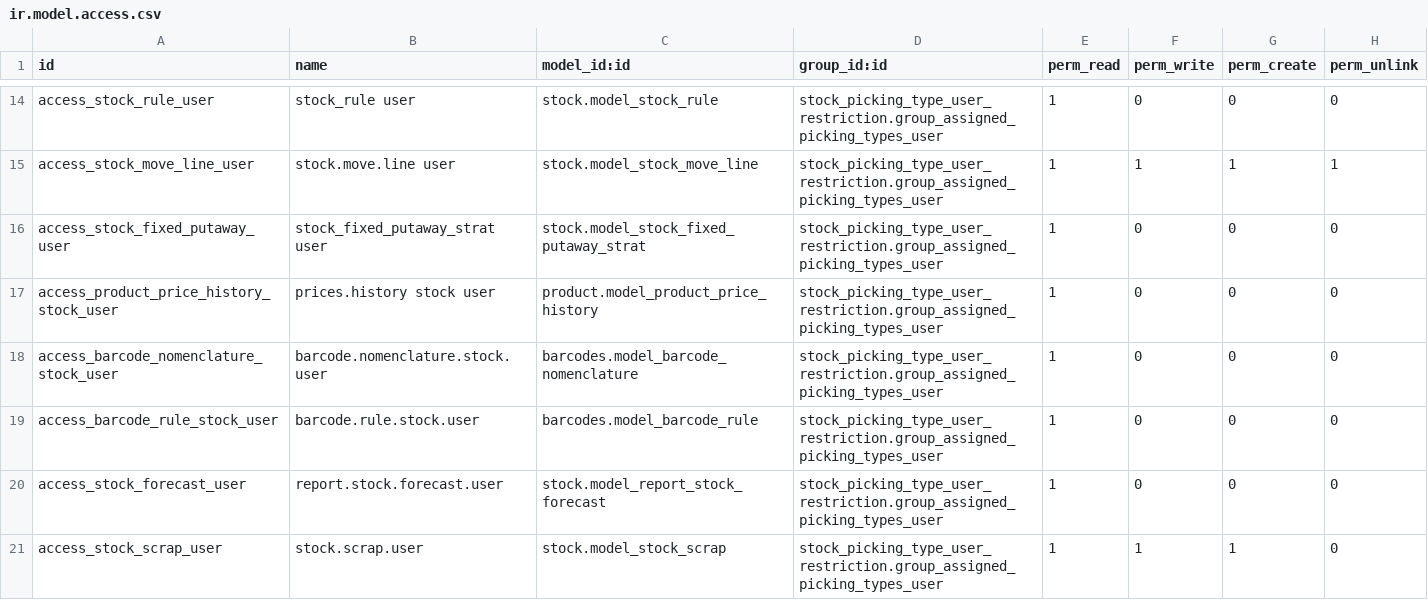
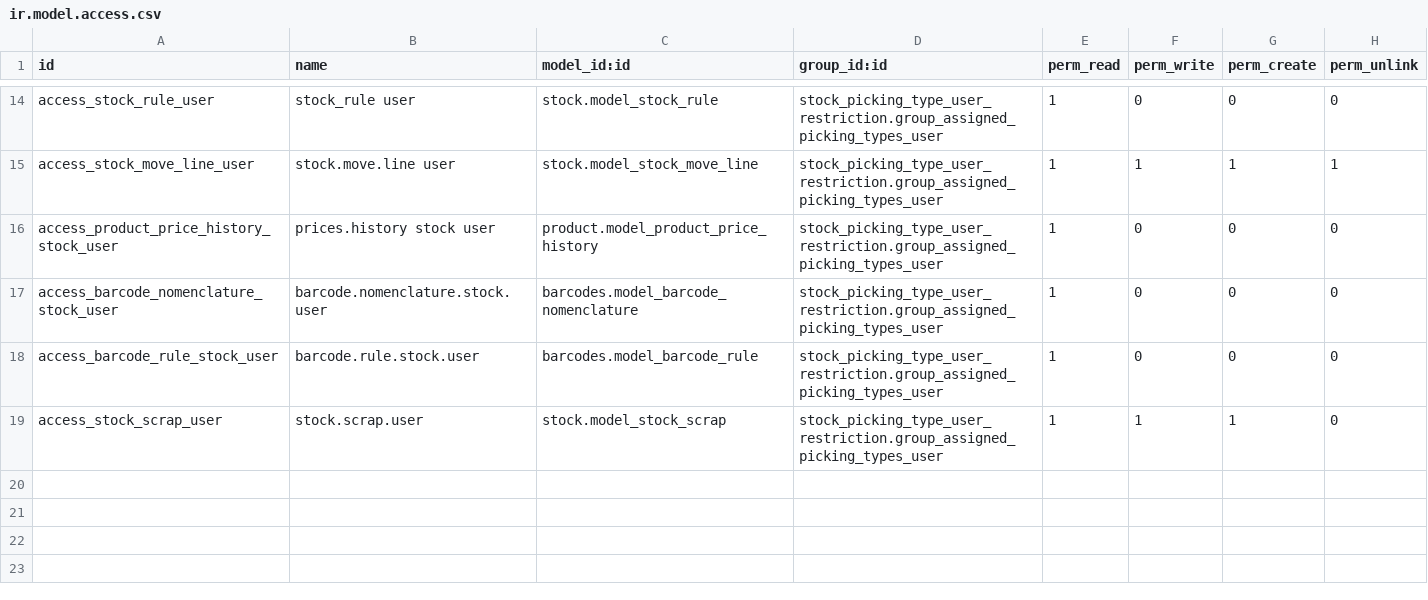
Before and after one commit to AndrzejGerasimukARCHIMEDES/stock-logistics-warehouse, a CSV file: stock_picking_type_user_restriction/security/ir.model.access.csv, drawn as a sheet; only a part is shown, gaps mark what is left out.

```diff
--- a/stock_picking_type_user_restriction/security/ir.model.access.csv
+++ b/stock_picking_type_user_restriction/security/ir.model.access.csv
@@ -15,3 +15,2 @@ access_stock_rule_user,stock_rule user,stock.model_stock_rule,stock_picking_type
 access_stock_move_line_user,stock.move.line user,stock.model_stock_move_line,stock_picking_type_user_restriction.group_assigned_picking_types_user,1,1,1,1
-access_stock_fixed_putaway_user,stock_fixed_putaway_strat user,stock.model_stock_fixed_putaway_strat,stock_picking_type_user_restriction.group_assigned_picking_types_user,1,0,0,0
 access_product_price_history_stock_user,prices.history stock user,product.model_product_price_history,stock_picking_type_user_restriction.group_assigned_picking_types_user,1,0,0,0
@@ -19,3 +18,2 @@ access_barcode_nomenclature_stock_user,barcode.nomenclature.stock.user,barcodes.
 access_barcode_rule_stock_user,barcode.rule.stock.user,barcodes.model_barcode_rule,stock_picking_type_user_restriction.group_assigned_picking_types_user,1,0,0,0
-access_stock_forecast_user,report.stock.forecast.user,stock.model_report_stock_forecast,stock_picking_type_user_restriction.group_assigned_picking_types_user,1,0,0,0
 access_stock_scrap_user,stock.scrap.user,stock.model_stock_scrap,stock_picking_type_user_restriction.group_assigned_picking_types_user,1,1,1,0
```
Also changed, not shown: 13 other files.
